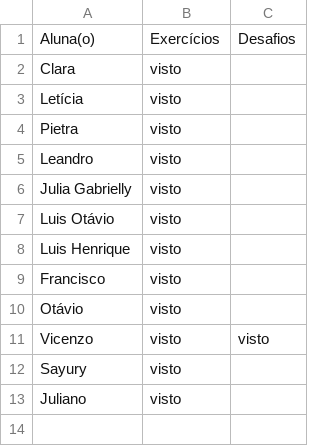
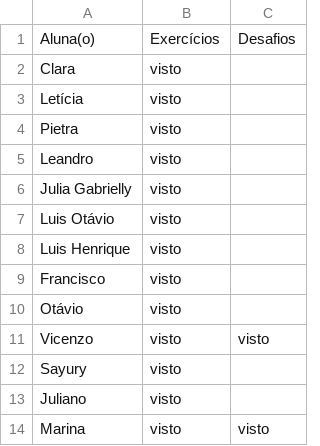
Before and after one commit to wellifabio/senai2026, a CSV file: ds/turmas/2DES_A/4º Semestre/01-iot/aula05/vistos.csv, drawn as a sheet.

```diff
--- a/ds/turmas/2DES_A/4º Semestre/01-iot/aula05/vistos.csv
+++ b/ds/turmas/2DES_A/4º Semestre/01-iot/aula05/vistos.csv
@@ -13 +13,2 @@ Sayury, visto,
 Juliano, visto,
+Marina, visto, visto
```
Also changed, not shown: 1 other file.
